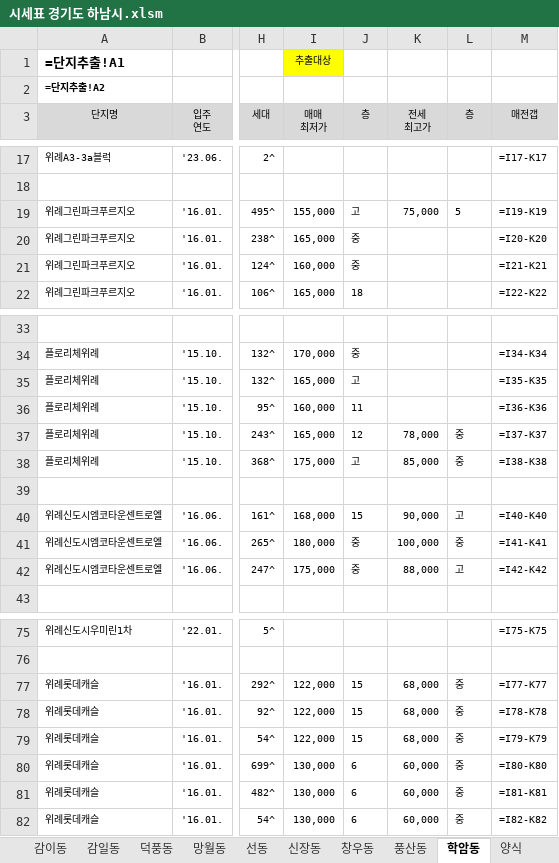
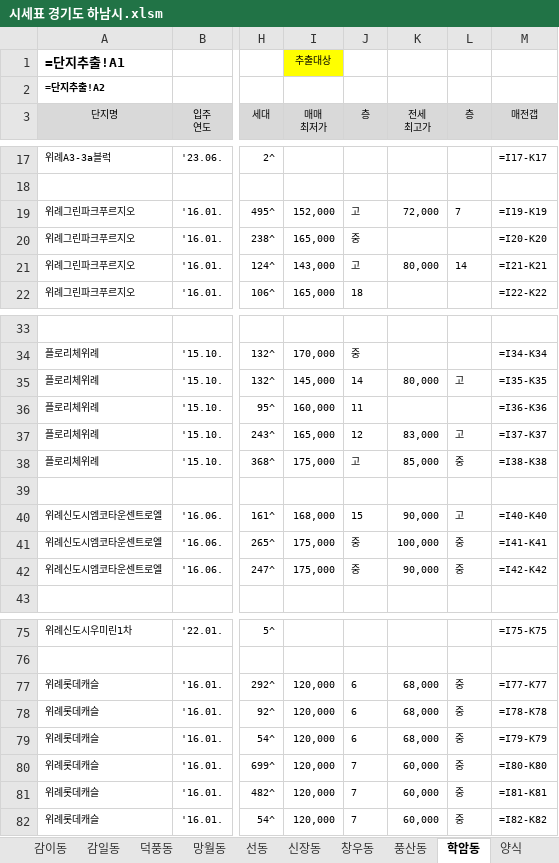
Before and after one commit to minsu-kwon-19/RealEstate, an Excel workbook: 시세표 경기도 하남시.xlsm, sheet 학암동, drawn as a sheet; only a part is shown, gaps mark what is left out; values as stored, in another font and other column widths than the file's, no borders; formulas without a stored value are shown as written; conditional formats not drawn; the diff covers the shown part only; the diff names each change by its address in the sheet, - before the commit and + after, or states it on an @@ line.

```diff
--- a/시세표 경기도 하남시.xlsm (sheet 학암동)
+++ b/시세표 경기도 하남시.xlsm (sheet 학암동)
-I19 (매매 최저가): 155,000
+I19 (매매 최저가): 152,000
-K19 (전세 최고가): 75,000
+K19 (전세 최고가): 72,000
-L19 (층): 5
+L19 (층): 7
-I21 (매매 최저가): 160,000
+I21 (매매 최저가): 143,000
-J21 (층): 중
+J21 (층): 고
-K21 (전세 최고가): (empty)
+K21 (전세 최고가): 80,000
-L21 (층): (empty)
+L21 (층): 14
-I35 (매매 최저가): 165,000
+I35 (매매 최저가): 145,000
-J35 (층): 고
+J35 (층): 14
-K35 (전세 최고가): (empty)
+K35 (전세 최고가): 80,000
-L35 (층): (empty)
+L35 (층): 고
-K37 (전세 최고가): 78,000
+K37 (전세 최고가): 83,000
-L37 (층): 중
+L37 (층): 고
-I41 (매매 최저가): 180,000
+I41 (매매 최저가): 175,000
-K42 (전세 최고가): 88,000
+K42 (전세 최고가): 90,000
-L42 (층): 고
+L42 (층): 중
-I77:I79 (매매 최저가): 122,000
+I77:I79 (매매 최저가): 120,000
-J77:J79 (층): 15
+J77:J79 (층): 6
-I80:I82 (매매 최저가): 130,000
+I80:I82 (매매 최저가): 120,000
-J80:J82 (층): 6
+J80:J82 (층): 7
```
Also changed, not shown: 11 edited cells elsewhere in this sheet, sheet 단지추출, sheet 단지추출_가격표용, sheet 망월동, sheet 덕풍동, sheet 선동, sheet 풍산동, 3 more sheets, 시세표 경기도 수원시 팔달구.xlsm, 시세표 경기도 안양시 동안구.xlsm, 24 other files.
